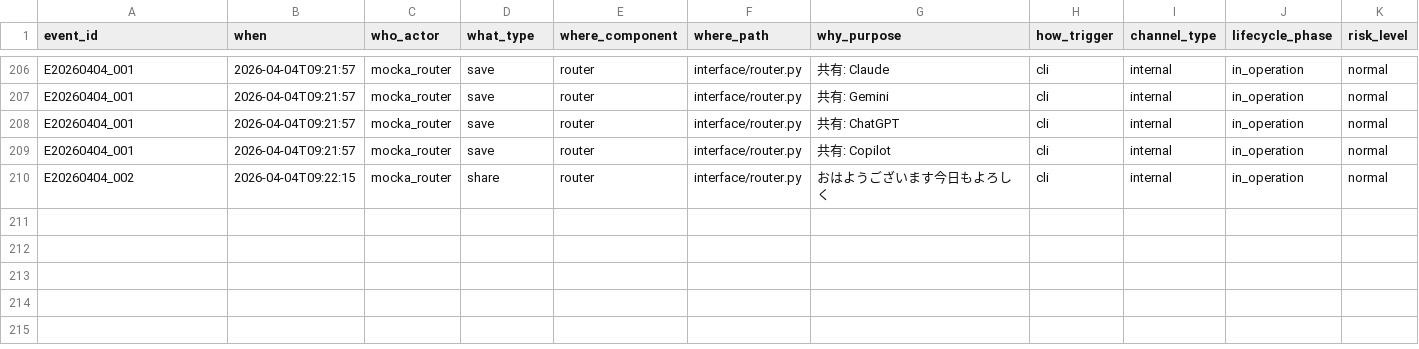
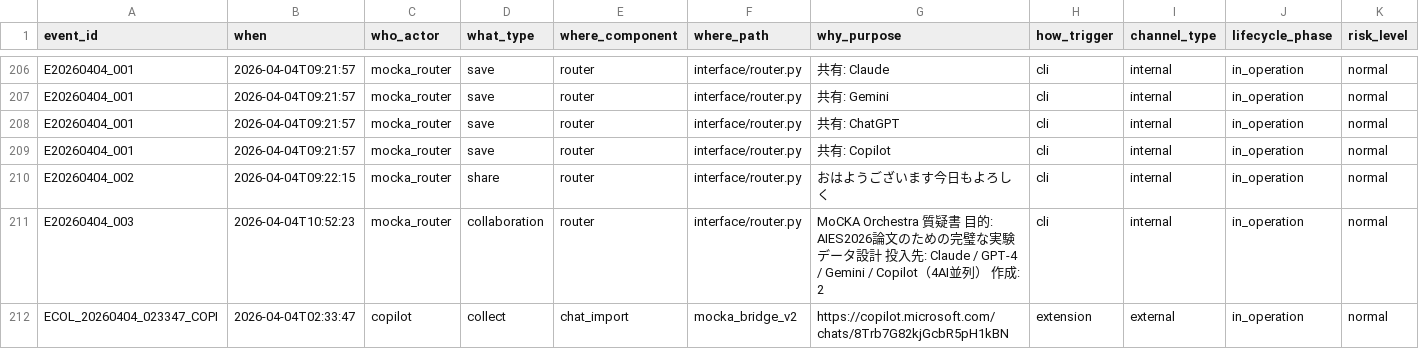
Before and after one commit to m-sirius-k/MoCKA, a CSV file: data/events.csv, drawn as a sheet; only a part is shown, gaps mark what is left out; rows hold the shown columns only; the diff names each change by its address in the sheet, - before the commit and + after, or states it on an @@ line.

```diff
--- a/data/events.csv
+++ b/data/events.csv
+row 211: E20260404_003 | 2026-04-04T10:52:23 | mocka_router | collaboration | router | interface/router.py | MoCKA Orchestra 質疑書 目的: AIES2026論文のための完璧な実験データ設計 投入先: Claude / GPT-4 / Gemini / Copilot（4AI並列） 作成: 2 | cli | internal | in_operation | normal
+row 212: ECOL_20260404_023347_COPI | 2026-04-04T02:33:47 | copilot | collect | chat_import | mocka_bridge_v2 | https://copilot.microsoft.com/chats/8Trb7G82kjGcbR5pH1kBN | extension | external | in_operation | normal
```
Also changed, not shown: 8 other files.
